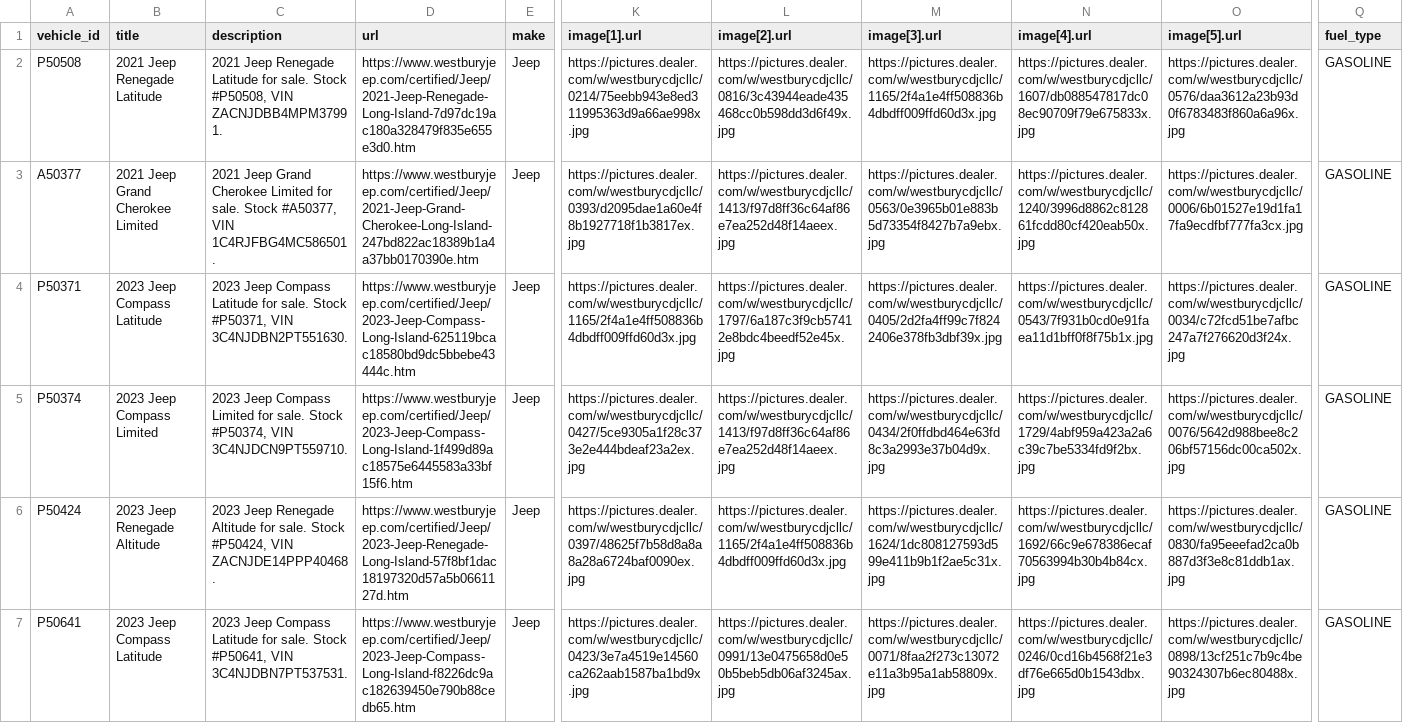
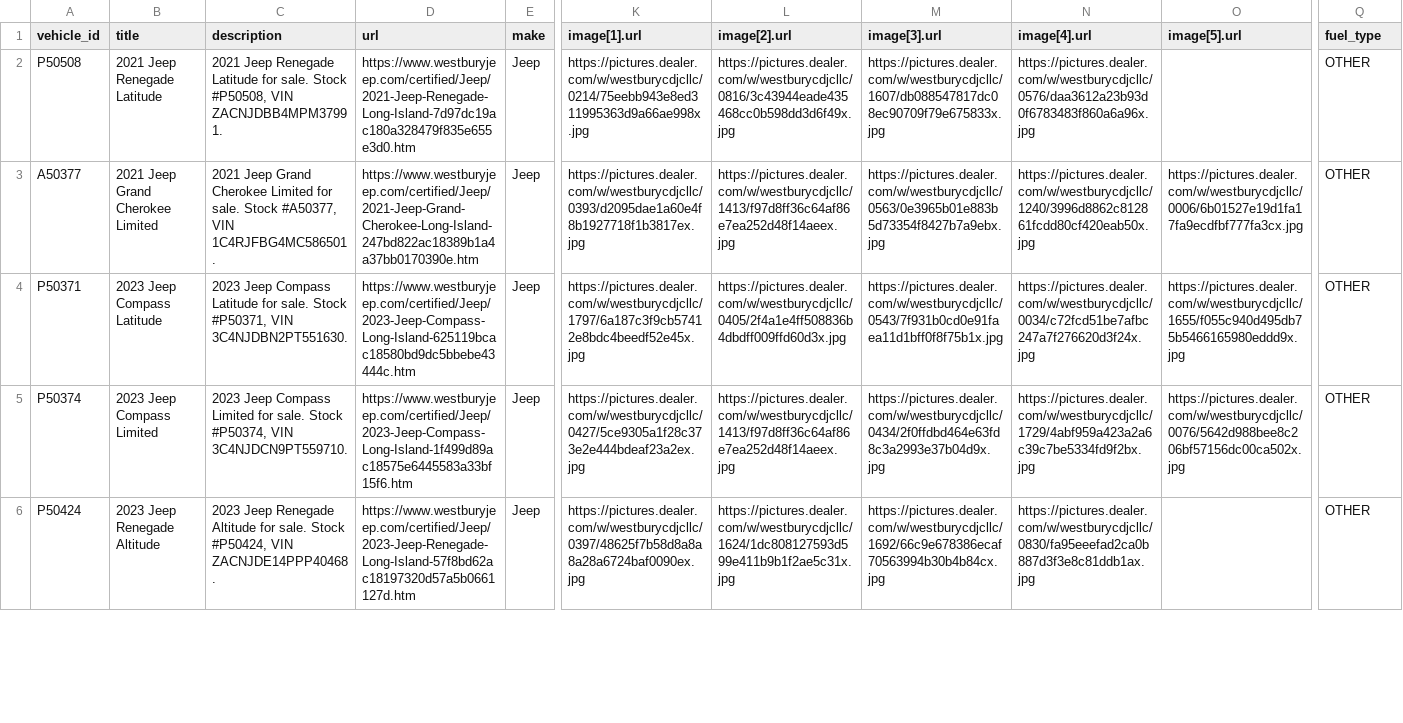
Before and after one commit to skyrushnick/dealership-feeds, a CSV file: westbury-jeep-used-meta-vehicles.csv, drawn as a sheet; only a part is shown, gaps mark what is left out; removed rows and columns are numbered as before the commit, all else as after; rows hold the shown columns only; the diff covers the shown part only; the diff names each change by its address in the sheet, - before the commit and + after, or states it on an @@ line.

Commit message:
Update westbury-jeep-used-meta-vehicles.csv

```diff
--- a/westbury-jeep-used-meta-vehicles.csv
+++ b/westbury-jeep-used-meta-vehicles.csv
-M2 (image[3].url): https://pictures.dealer.com/w/westburycdjcllc/1165/2f4a1e4ff508836b4dbdff009ffd60d3x.jpg
+M2 (image[3].url): https://pictures.dealer.com/w/westburycdjcllc/1607/db088547817dc08ec90709f79e675833x.jpg
-N2 (image[4].url): https://pictures.dealer.com/w/westburycdjcllc/1607/db088547817dc08ec90709f79e675833x.jpg
+N2 (image[4].url): https://pictures.dealer.com/w/westburycdjcllc/0576/daa3612a23b93d0f6783483f860a6a96x.jpg
-O2 (image[5].url): https://pictures.dealer.com/w/westburycdjcllc/0576/daa3612a23b93d0f6783483f860a6a96x.jpg
+O2 (image[5].url): (empty)
-Q2:Q6 (fuel_type): GASOLINE
+Q2:Q6 (fuel_type): OTHER
-K4 (image[1].url): https://pictures.dealer.com/w/westburycdjcllc/1165/2f4a1e4ff508836b4dbdff009ffd60d3x.jpg
+K4 (image[1].url): https://pictures.dealer.com/w/westburycdjcllc/1797/6a187c3f9cb57412e8bdc4beedf52e45x.jpg
-L4 (image[2].url): https://pictures.dealer.com/w/westburycdjcllc/1797/6a187c3f9cb57412e8bdc4beedf52e45x.jpg
+L4 (image[2].url): https://pictures.dealer.com/w/westburycdjcllc/0405/2f4a1e4ff508836b4dbdff009ffd60d3x.jpg
-M4 (image[3].url): https://pictures.dealer.com/w/westburycdjcllc/0405/2d2fa4ff99c7f8242406e378fb3dbf39x.jpg
+M4 (image[3].url): https://pictures.dealer.com/w/westburycdjcllc/0543/7f931b0cd0e91faea11d1bff0f8f75b1x.jpg
-N4 (image[4].url): https://pictures.dealer.com/w/westburycdjcllc/0543/7f931b0cd0e91faea11d1bff0f8f75b1x.jpg
+N4 (image[4].url): https://pictures.dealer.com/w/westburycdjcllc/0034/c72fcd51be7afbc247a7f276620d3f24x.jpg
-O4 (image[5].url): https://pictures.dealer.com/w/westburycdjcllc/0034/c72fcd51be7afbc247a7f276620d3f24x.jpg
+O4 (image[5].url): https://pictures.dealer.com/w/westburycdjcllc/1655/f055c940d495db75b5466165980eddd9x.jpg
-D6 (url): https://www.westburyjeep.com/certified/Jeep/2023-Jeep-Renegade-Long-Island-57f8bf1dac18197320d57a5b0661127d.htm
+D6 (url): https://www.westburyjeep.com/certified/Jeep/2023-Jeep-Renegade-Long-Island-57f8bd62ac18197320d57a5b0661127d.htm
-L6 (image[2].url): https://pictures.dealer.com/w/westburycdjcllc/1165/2f4a1e4ff508836b4dbdff009ffd60d3x.jpg
+L6 (image[2].url): https://pictures.dealer.com/w/westburycdjcllc/1624/1dc808127593d599e411b9b1f2ae5c31x.jpg
-M6 (image[3].url): https://pictures.dealer.com/w/westburycdjcllc/1624/1dc808127593d599e411b9b1f2ae5c31x.jpg
+M6 (image[3].url): https://pictures.dealer.com/w/westburycdjcllc/1692/66c9e678386ecaf70563994b30b4b84cx.jpg
-N6 (image[4].url): https://pictures.dealer.com/w/westburycdjcllc/1692/66c9e678386ecaf70563994b30b4b84cx.jpg
+N6 (image[4].url): https://pictures.dealer.com/w/westburycdjcllc/0830/fa95eeefad2ca0b887d3f3e8c81ddb1ax.jpg
-O6 (image[5].url): https://pictures.dealer.com/w/westburycdjcllc/0830/fa95eeefad2ca0b887d3f3e8c81ddb1ax.jpg
+O6 (image[5].url): (empty)
-row 7: P50641 | 2023 Jeep Compass Latitude | 2023 Jeep Compass Latitude for sale. Stock #P50641, VIN 3C4NJDBN7PT537531. | https://www.westburyjeep.com/certified/Jeep/2023-Jeep-Compass-Long-Island-f8226dc9ac182639450e790b88cedb65.htm | Jeep | https://pictures.dealer.com/w/westburycdjcllc/0423/3e7a4519e14560ca262aab1587ba1bd9x.jpg | https://pictures.dealer.com/w/westburycdjcllc/0991/13e0475658d0e50b5beb5db06af3245ax.jpg | https://pictures.dealer.com/w/westburycdjcllc/0071/8faa2f273c13072e11a3b95a1ab58809x.jpg | https://pictures.dealer.com/w/westburycdjcllc/0246/0cd16b4568f21e3df76e665d0b1543dbx.jpg | https://pictures.dealer.com/w/westburycdjcllc/0898/13cf251c7b9c4be90324307b6ec80488x.jpg | GASOLINE
```
Also changed, not shown: 1 added row, 2 removed rows and 46 edited cells elsewhere in this file.
